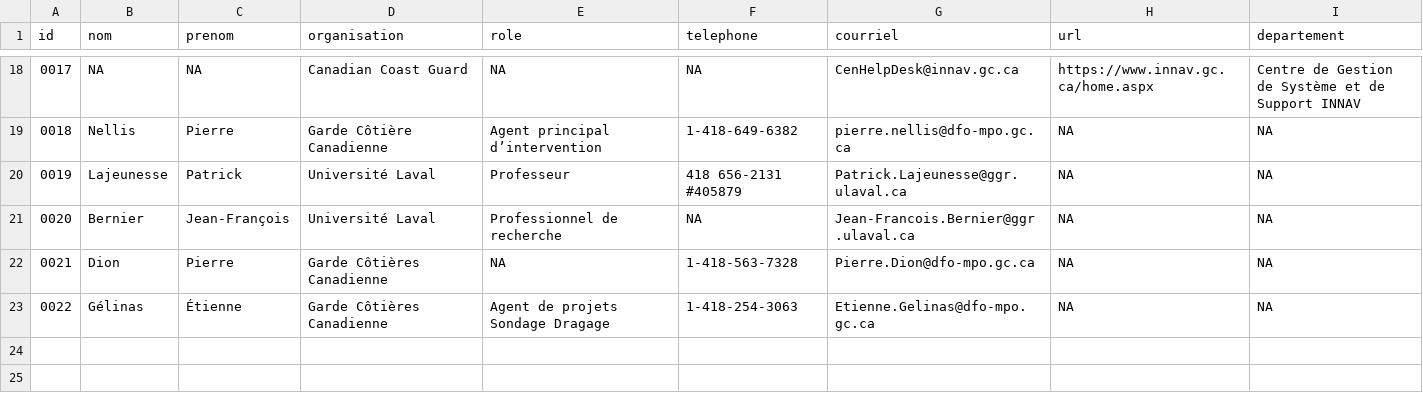
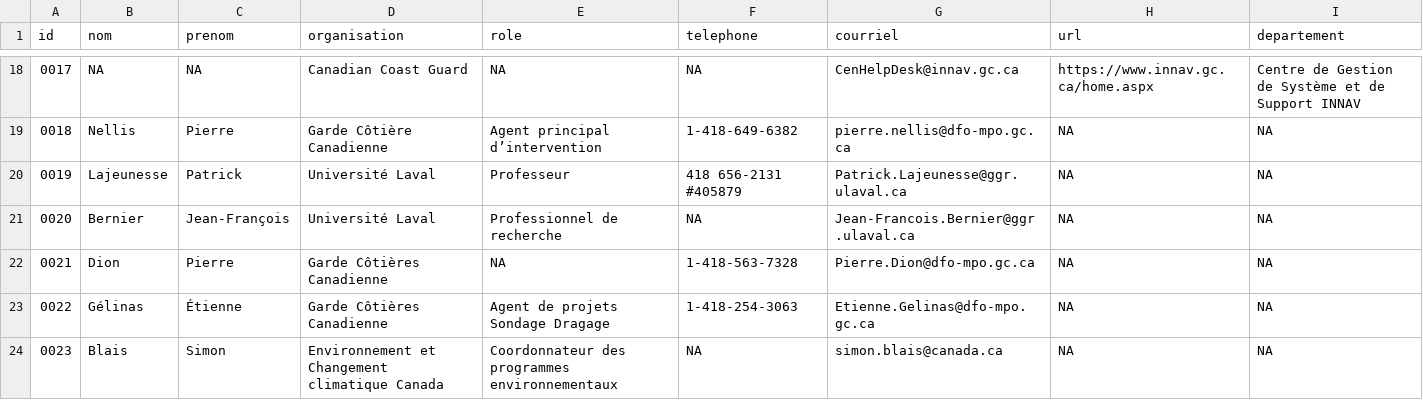
Before and after one commit to EffetsCumulatifsNavigation/ceanav, a CSV file: data/data-contact/contact.csv, drawn as a sheet; only a part is shown, gaps mark what is left out.

```diff
--- a/data/data-contact/contact.csv
+++ b/data/data-contact/contact.csv
@@ -23 +23,2 @@
 "0022","Gélinas","Étienne","Garde Côtières Canadienne","Agent de projets Sondage Dragage","1-418-254-3063","Etienne.Gelinas@dfo-mpo.gc.ca",NA,NA
+"0023","Blais","Simon","Environnement et Changement climatique Canada","Coordonnateur des programmes environnementaux",NA,"simon.blais@canada.ca",NA,NA
```
Also changed, not shown: data/data-metadata/metadata.csv, 7 other files.
